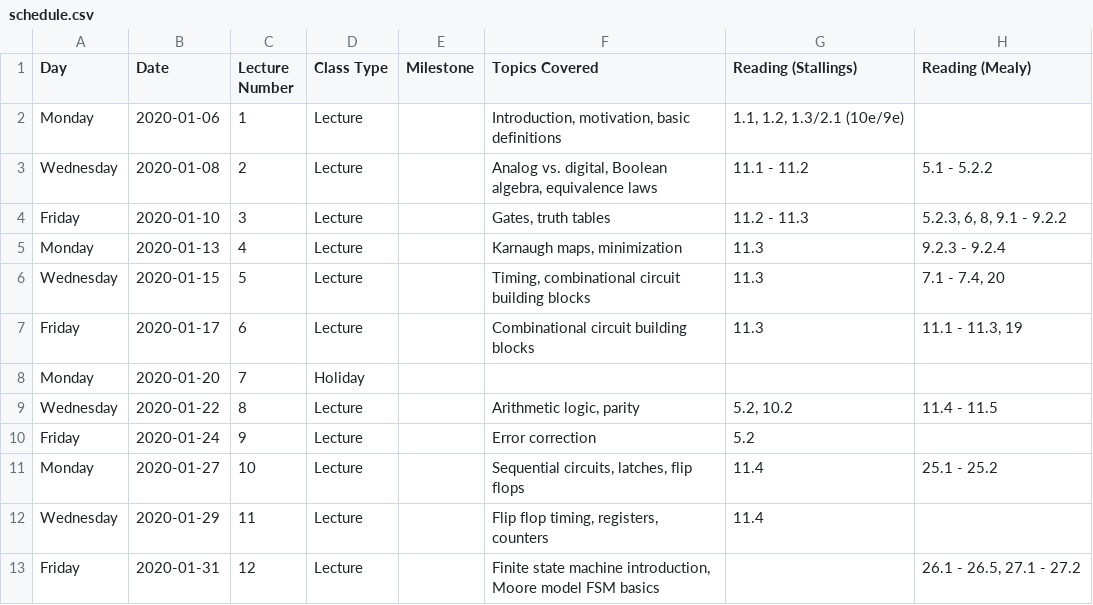
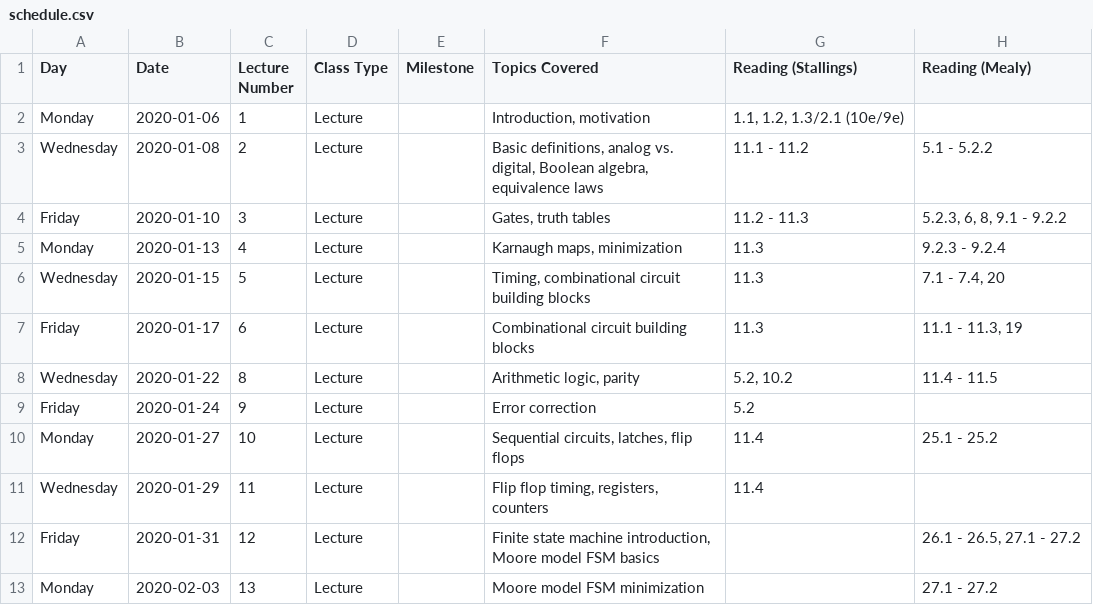
Before and after one commit to jlperona-teaching/ecs154a-winter20, a CSV file: syllabus/schedule.csv, drawn as a sheet; only a part is shown; the shorter side is filled out with more unchanged rows.

Commit message:
Upload lecture notes 1. Update syllabus.
Minor clarifications to syllabus and a change in my office hours.

```diff
--- a/syllabus/schedule.csv
+++ b/syllabus/schedule.csv
@@ -1,4 +1,4 @@
 Day,Date,Lecture Number,Class Type,Milestone,Topics Covered,Reading (Stallings),Reading (Mealy)
-Monday,2020-01-06,1,Lecture,,"Introduction, motivation, basic definitions","1.1, 1.2, 1.3/2.1 (10e/9e)",
-Wednesday,2020-01-08,2,Lecture,,"Analog vs. digital, Boolean algebra, equivalence laws",11.1 - 11.2,5.1 - 5.2.2
+Monday,2020-01-06,1,Lecture,,"Introduction, motivation","1.1, 1.2, 1.3/2.1 (10e/9e)",
+Wednesday,2020-01-08,2,Lecture,,"Basic definitions, analog vs. digital, Boolean algebra, equivalence laws",11.1 - 11.2,5.1 - 5.2.2
 Friday,2020-01-10,3,Lecture,,"Gates, truth tables",11.2 - 11.3,"5.2.3, 6, 8, 9.1 - 9.2.2"
@@ -7,3 +7,2 @@ Wednesday,2020-01-15,5,Lecture,,"Timing, combinational circuit building blocks",
 Friday,2020-01-17,6,Lecture,,Combinational circuit building blocks,11.3,"11.1 - 11.3, 19"
-Monday,2020-01-20,7,Holiday,,,,
 Wednesday,2020-01-22,8,Lecture,,"Arithmetic logic, parity","5.2, 10.2",11.4 - 11.5
```
Also changed, not shown: 2 other files.
